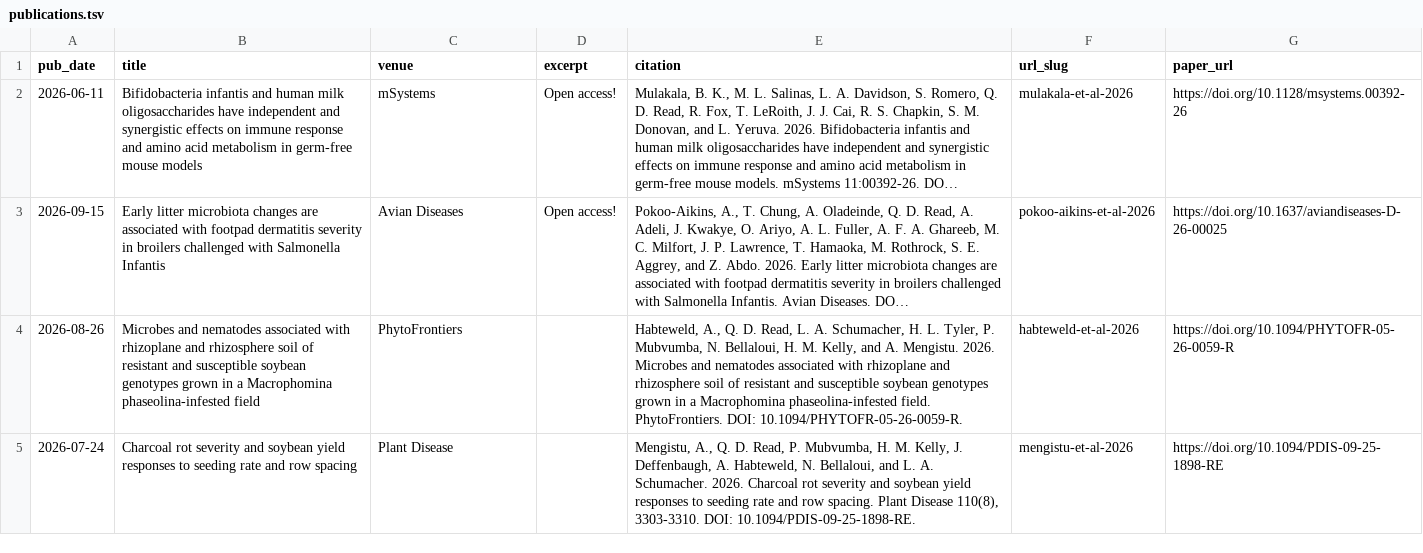
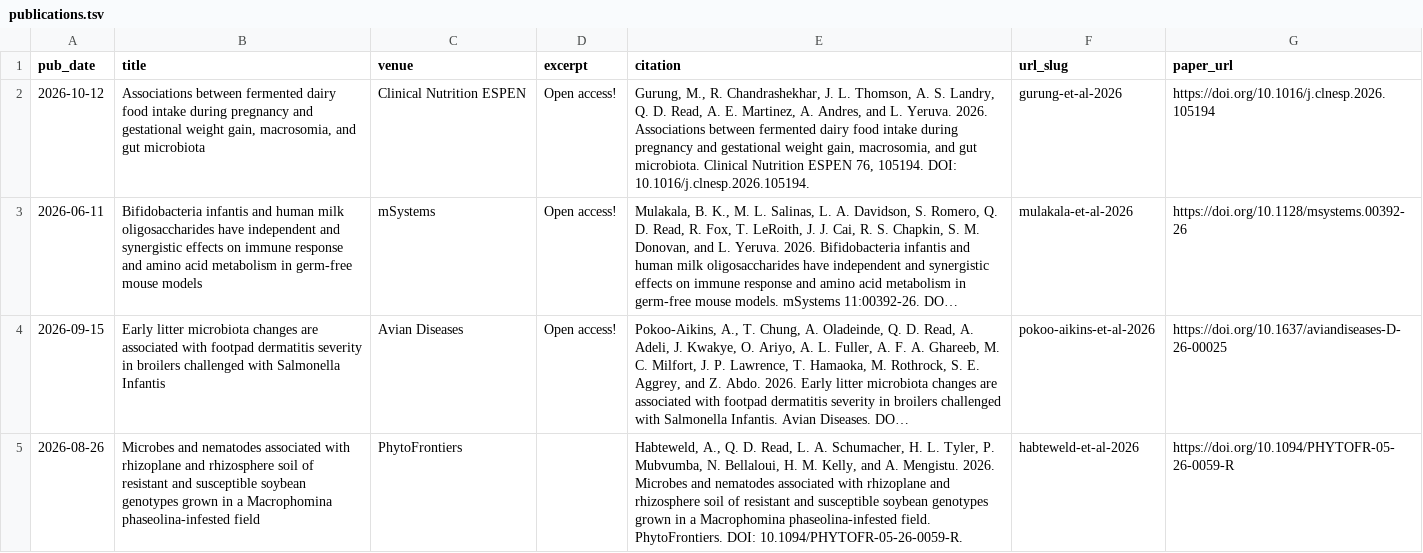
Before and after one commit to qdread/qdread.github.io, a TSV file: markdown_generator/publications.tsv, drawn as a sheet; only a part is shown; the shorter side is filled out with more unchanged rows; long unchanged cells end in …; the diff names each change by its address in the sheet, - before the commit and + after, or states it on an @@ line.

```diff
--- a/markdown_generator/publications.tsv
+++ b/markdown_generator/publications.tsv
+row 2: 2026-10-12 | Associations between fermented dairy food intake during pregnancy and gestational weight gain, macrosomia, and gut microbiota | Clinical Nutrition ESPEN | Open access! | Gurung, M., R. Chandrashekhar, J. L. Thomson, A. S. Landry, Q. D. Read, A. E. Martinez, A. Andres, and L. Yeruva. 2026. Associations between fermented dairy food intake during pregnancy and gestational weight gain, macrosomia, and gut microbiota. Clinical Nutrition ESPEN 76, 105194. DOI: 10.1016/j.clnesp.2026.105194. | gurung-et-al-2026 | https://doi.org/10.1016/j.clnesp.2026.105194
```
Also changed, not shown: 2 other files.
